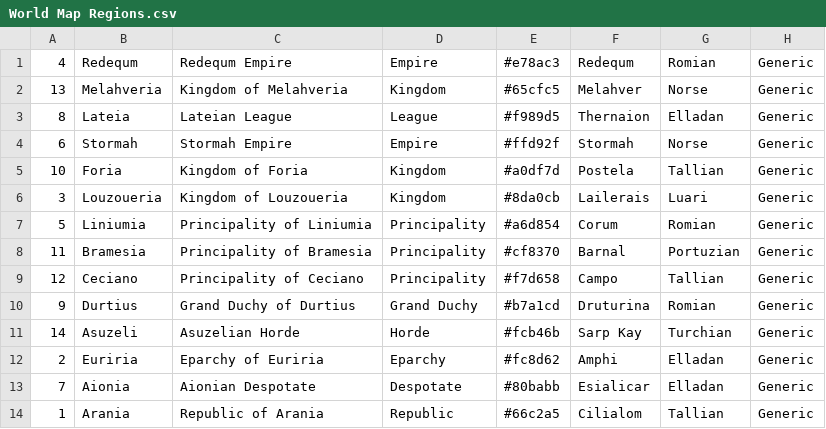
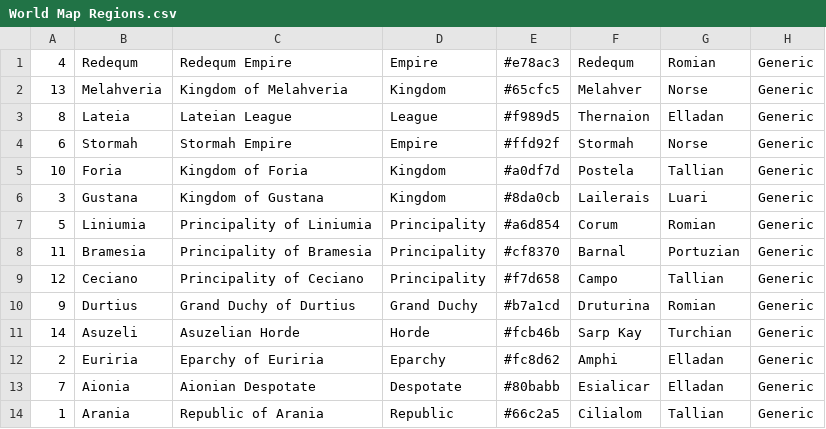
Before and after one commit to CalumLaverock/Calums-DND-Tool, a CSV file: datafiles/World Map Regions.csv, drawn as a sheet; only a part is shown; the diff names each change by its address in the sheet, - before the commit and + after, or states it on an @@ line.

```diff
--- a/datafiles/World Map Regions.csv
+++ b/datafiles/World Map Regions.csv
-B6: Louzoueria
+B6: Gustana
-C6: Kingdom of Louzoueria
+C6: Kingdom of Gustana
```
Also changed, not shown: 32 other files.
